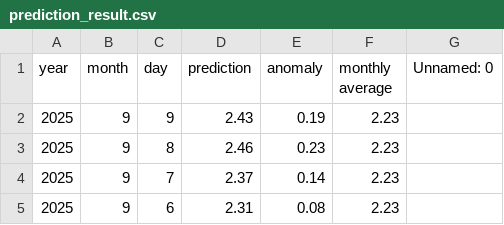
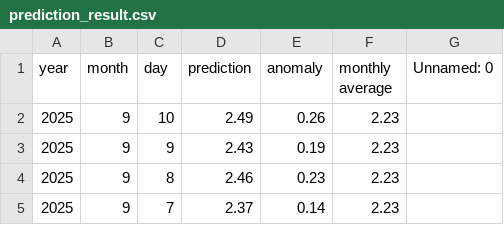
Before and after one commit to yoshi2149/head_rot, a CSV file: prediction_result.csv, drawn as a sheet; only a part is shown; the shorter side is filled out with more unchanged rows; the diff names each change by its address in the sheet, - before the commit and + after, or states it on an @@ line.

Commit message:
2025/09/03 - 03:00:33

```diff
--- a/prediction_result.csv
+++ b/prediction_result.csv
+row 2: 2025 | 9 | 10 | 2.49 | 0.26 | 2.23
```
